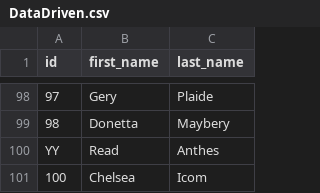
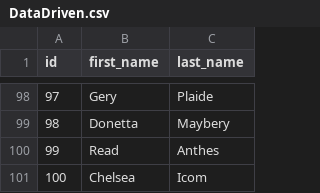
Before and after one commit to LearnAndWatches/SimpleTools, a CSV file: SimpleTools/data/DataDriven.csv, drawn as a sheet; only a part is shown, gaps mark what is left out.

```diff
--- a/SimpleTools/data/DataDriven.csv
+++ b/SimpleTools/data/DataDriven.csv
@@ -99,3 +99,3 @@ id,first_name,last_name
 98,Donetta,Maybery
-YY,Read,Anthes
+99,Read,Anthes
 100,Chelsea,Icom
```
Also changed, not shown: 16 other files.
